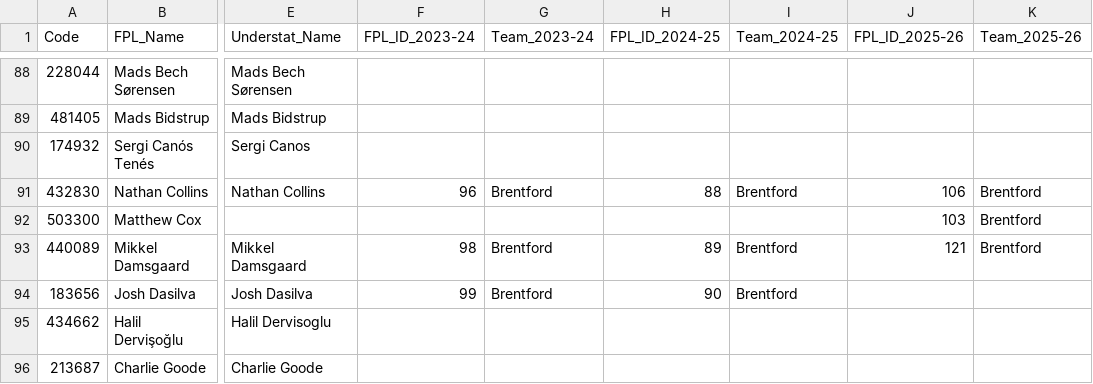
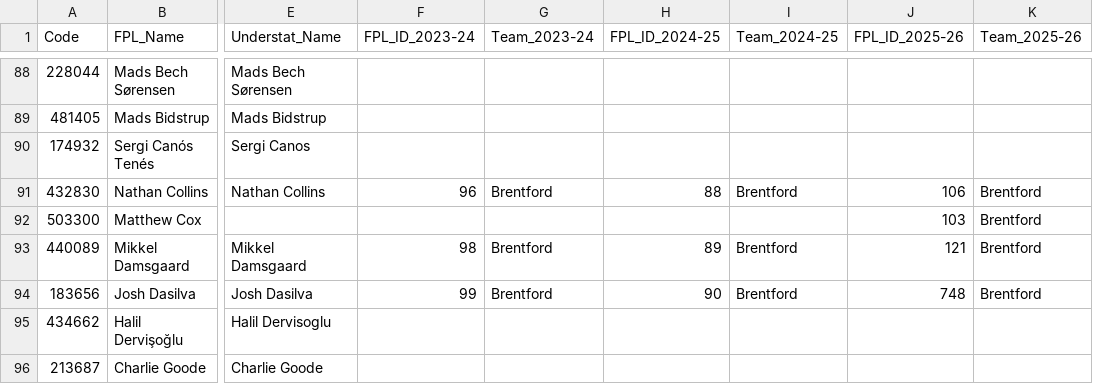
Before and after one commit to Jashior/fpl_code_understat_dict, a CSV file: code_dict.csv, drawn as a sheet; only a part is shown, gaps mark what is left out; the diff names each change by its address in the sheet, - before the commit and + after, or states it on an @@ line.

Commit message:
update dict

```diff
--- a/code_dict.csv
+++ b/code_dict.csv
-J94 (FPL_ID_2025-26): (empty)
+J94 (FPL_ID_2025-26): 748
-K94 (Team_2025-26): (empty)
+K94 (Team_2025-26): Brentford
```
